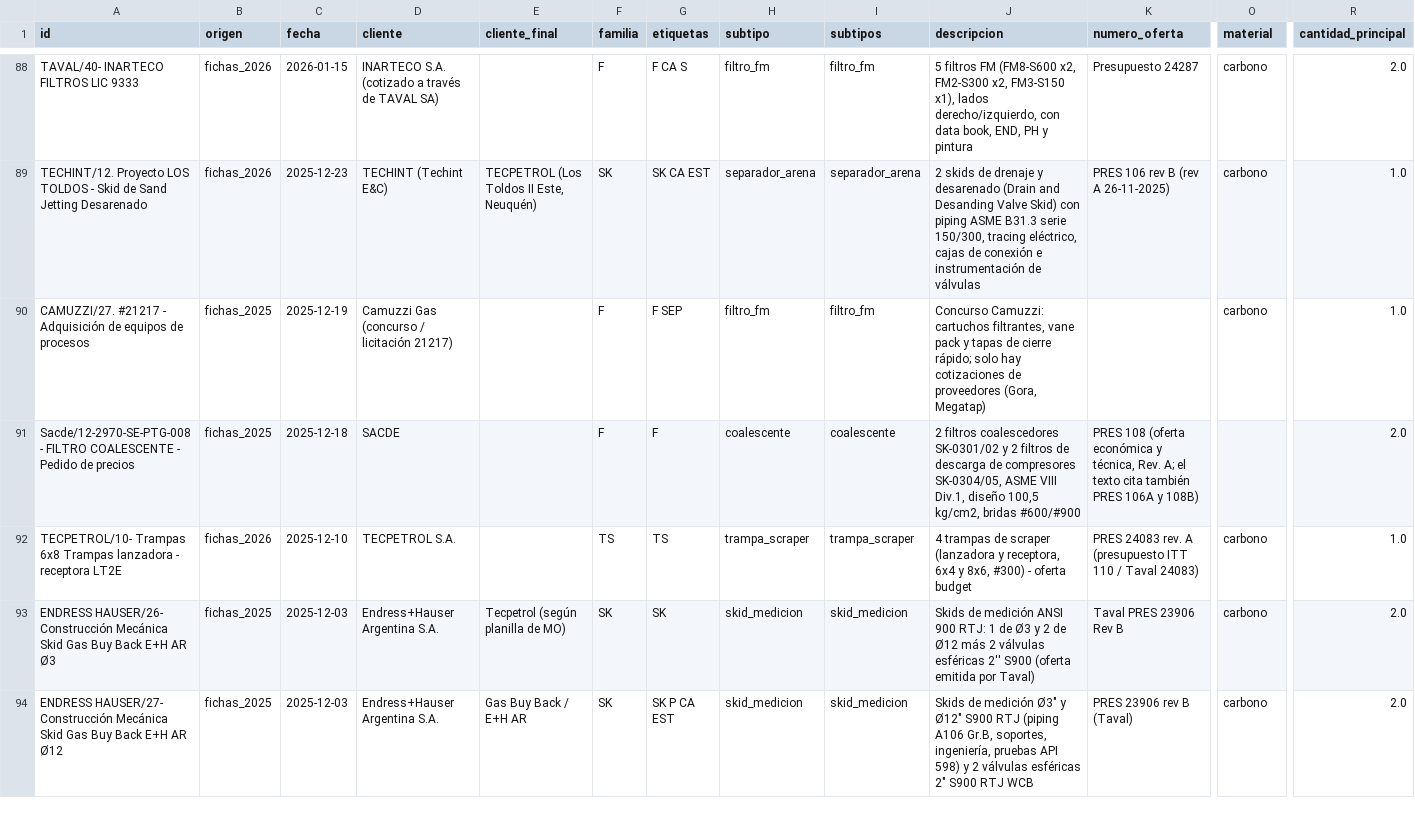
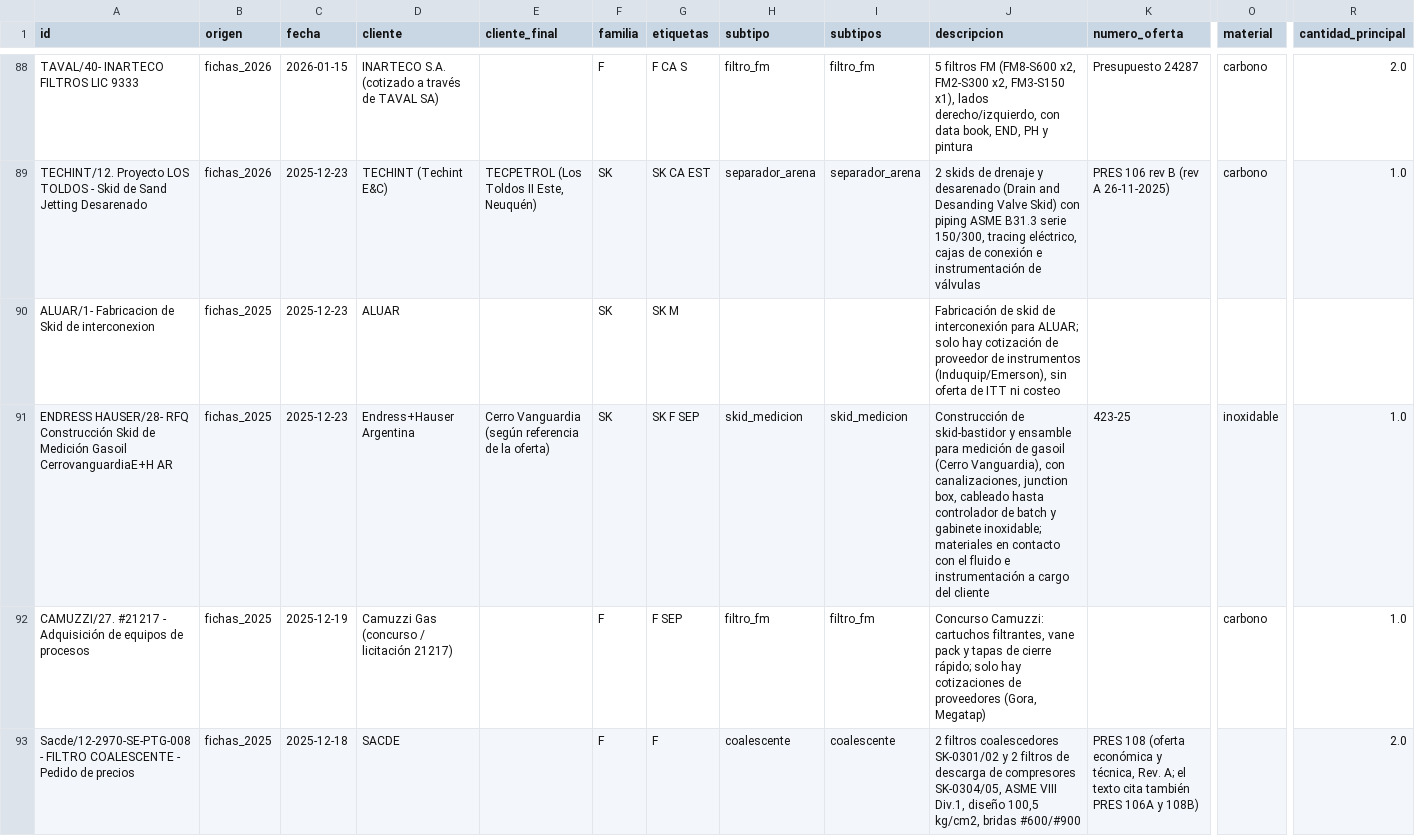
Before and after one commit to ricardoalvarezu2-cyber/cotizador-itt-2.0, a CSV file: conocimiento/comercial/indice_proyectos.csv, drawn as a sheet; only a part is shown, gaps mark what is left out; the shorter side is filled out with more unchanged rows; rows hold the shown columns only; the diff covers the shown part only; the diff names each change by its address in the sheet, - before the commit and + after, or states it on an @@ line.

```diff
--- a/conocimiento/comercial/indice_proyectos.csv
+++ b/conocimiento/comercial/indice_proyectos.csv
+row 90: ALUAR/1- Fabricacion de Skid de interconexion | fichas_2025 | 2025-12-23 | ALUAR |  | SK | SK M |  |  | Fabricación de skid de interconexión para ALUAR; solo hay cotización de proveedor de instrumentos (Induquip/Emerson), sin oferta de ITT ni costeo
+row 91: ENDRESS HAUSER/28- RFQ Construcción Skid de Medición Gasoil CerrovanguardiaE+H AR | fichas_2025 | 2025-12-23 | Endress+Hauser Argentina | Cerro Vanguardia (según referencia de la oferta) | SK | SK F SEP | skid_medicion | skid_medicion | Construcción de skid-bastidor y ensamble para medición de gasoil (Cerro Vanguardia), con canalizaciones, junction box, cableado hasta controlador de batch y gabinete inoxidable; materiales en contacto con el fluido e instrumentación a cargo del cliente | 423-25 | inoxidable | 1.0
```
Also changed, not shown: 3 added rows elsewhere in this file, conocimiento/comercial/cotizaciones_2025.csv, conocimiento/comercial/cotizaciones_2025_items.csv, 14 other files.
